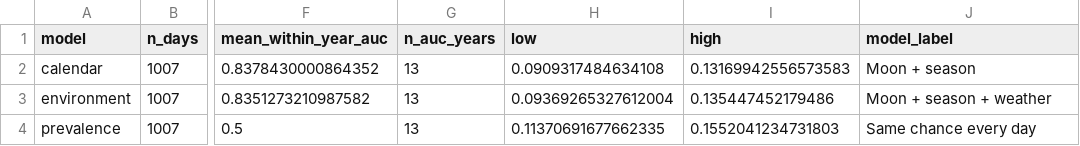
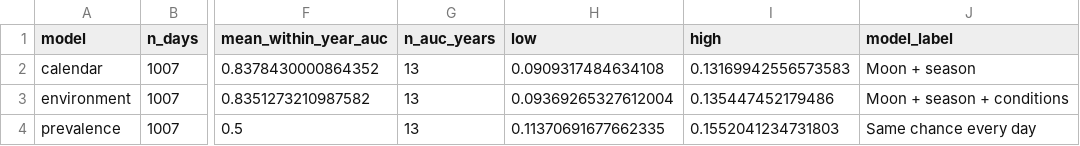
Before and after one commit to atanasovmi/The-Ocean-s-Clock, a CSV file: outputs/tables/05_model_comparison.csv, drawn as a sheet; only a part is shown, gaps mark what is left out; the diff names each change by its address in the sheet, - before the commit and + after, or states it on an @@ line.

```diff
--- a/outputs/tables/05_model_comparison.csv
+++ b/outputs/tables/05_model_comparison.csv
-J3 (model_label): Moon + season + weather
+J3 (model_label): Moon + season + conditions
```
Also changed, not shown: authors.csv, outputs/tables/02_night_timing.csv, 50 other files.
